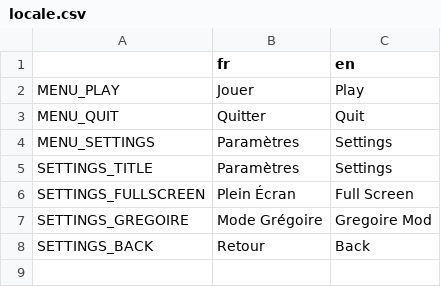
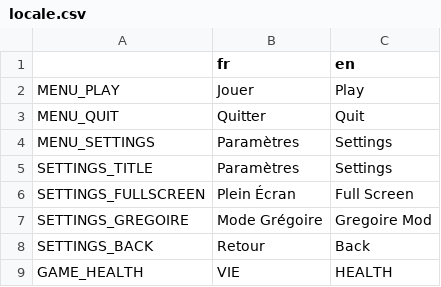
Before and after one commit to Daymortel/drones-invaders, a CSV file: translations/locale.csv, drawn as a sheet; the diff names each change by its address in the sheet, - before the commit and + after, or states it on an @@ line.

```diff
--- a/translations/locale.csv
+++ b/translations/locale.csv
+row 9: GAME_HEALTH | VIE | HEALTH
```
Also changed, not shown: 2 other files.
